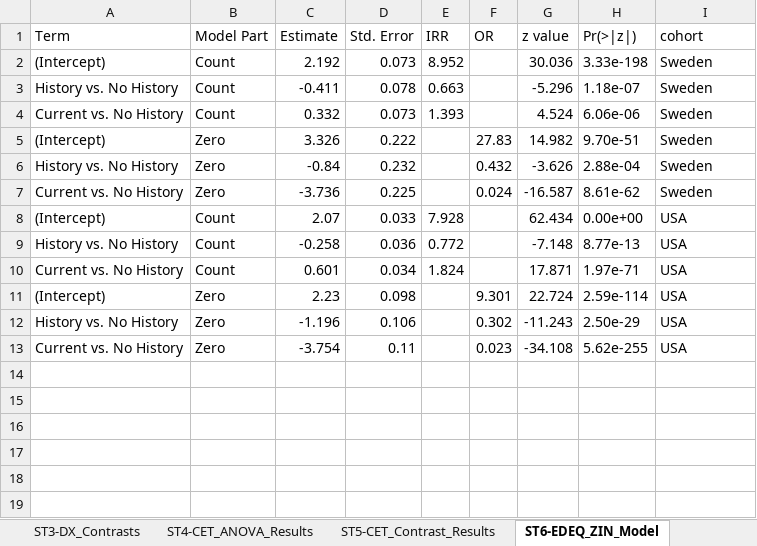
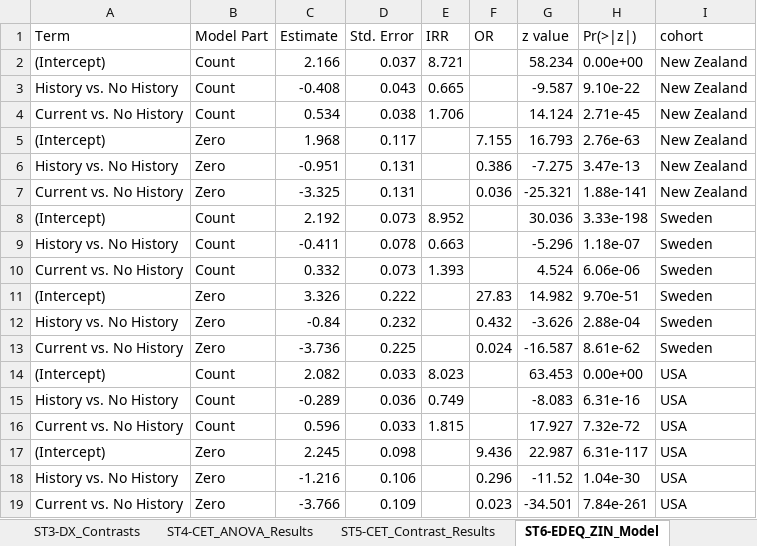
Before and after one commit to kschaumb/EDGI_Exercise_Validation, an Excel workbook: validation_paper/Supplemental_Tables.xlsx, sheet ST6-EDEQ_ZIN_Model, drawn as a sheet; values as stored, in another font and other column widths than the file's, no borders; removed rows and columns are numbered as before the commit, all else as after; the diff names each change by its address in the sheet, - before the commit and + after, or states it on an @@ line.

```diff
--- a/validation_paper/Supplemental_Tables.xlsx (sheet ST6-EDEQ_ZIN_Model)
+++ b/validation_paper/Supplemental_Tables.xlsx (sheet ST6-EDEQ_ZIN_Model)
+row 2: (Intercept) | Count | 2.166 | 0.037 | 8.721 |  | 58.234 | 0.00e+00 | New Zealand
+row 3: History vs. No History | Count | -0.408 | 0.043 | 0.665 |  | -9.587 | 9.10e-22 | New Zealand
+row 4: Current vs. No History | Count | 0.534 | 0.038 | 1.706 |  | 14.124 | 2.71e-45 | New Zealand
+row 5: (Intercept) | Zero | 1.968 | 0.117 |  | 7.155 | 16.793 | 2.76e-63 | New Zealand
+row 6: History vs. No History | Zero | -0.951 | 0.131 |  | 0.386 | -7.275 | 3.47e-13 | New Zealand
+row 7: Current vs. No History | Zero | -3.325 | 0.131 |  | 0.036 | -25.321 | 1.88e-141 | New Zealand
-C14 (Estimate): 2.07
+C14 (Estimate): 2.082
-E14 (IRR): 7.928
+E14 (IRR): 8.023
-G14 (z value): 62.434
+G14 (z value): 63.453
-C15 (Estimate): -0.258
+C15 (Estimate): -0.289
-E15 (IRR): 0.772
+E15 (IRR): 0.749
-G15 (z value): -7.148
+G15 (z value): -8.083
-H15 (Pr(>|z|)): 8.77e-13
+H15 (Pr(>|z|)): 6.31e-16
-row 10: Current vs. No History | Count | 0.601 | 0.034 | 1.824 |  | 17.871 | 1.97e-71 | USA
-row 11: (Intercept) | Zero | 2.23 | 0.098 |  | 9.301 | 22.724 | 2.59e-114 | USA
-row 12: History vs. No History | Zero | -1.196 | 0.106 |  | 0.302 | -11.243 | 2.50e-29 | USA
-row 13: Current vs. No History | Zero | -3.754 | 0.11 |  | 0.023 | -34.108 | 5.62e-255 | USA
+row 16: Current vs. No History | Count | 0.596 | 0.033 | 1.815 |  | 17.927 | 7.32e-72 | USA
+row 17: (Intercept) | Zero | 2.245 | 0.098 |  | 9.436 | 22.987 | 6.31e-117 | USA
+row 18: History vs. No History | Zero | -1.216 | 0.106 |  | 0.296 | -11.52 | 1.04e-30 | USA
+row 19: Current vs. No History | Zero | -3.766 | 0.109 |  | 0.023 | -34.501 | 7.84e-261 | USA
```
Also changed, not shown: sheet ST7-OCI_T-Test_Results, sheet ST8-MPS_T-Test_Results, sheet ST3-DX_Contrasts, sheet ST5-CET_Contrast_Results, sheet ST4-CET_ANOVA_Results, sheet ST1-Sample_Descriptives, 1 more sheet, scoring/USA_Scoring/EDGI_exercise_scoresheet.xlsx, 45 other files.
